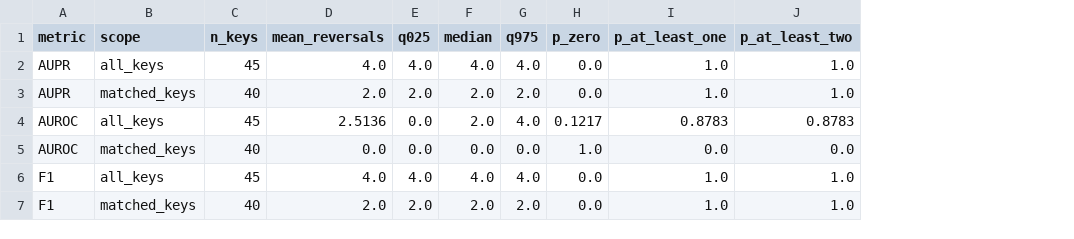
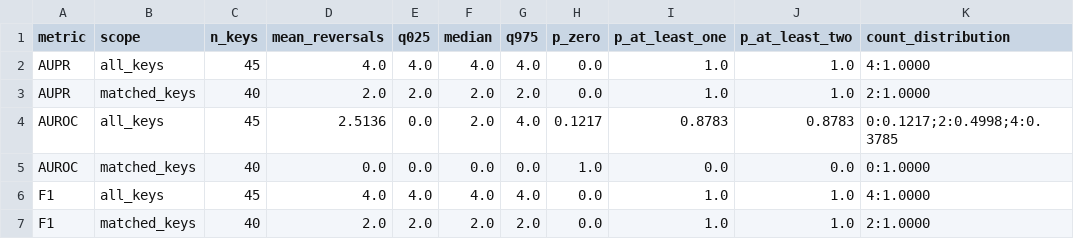
Before and after one commit to Biodyn-AI/grn-ranking-reversal-theory, a CSV file: plos_one_analysis/outputs/extended_metric_rounding_summary.csv, drawn as a sheet; the diff names each change by its address in the sheet, - before the commit and + after, or states it on an @@ line.

```diff
--- a/plos_one_analysis/outputs/extended_metric_rounding_summary.csv
+++ b/plos_one_analysis/outputs/extended_metric_rounding_summary.csv
+column K (count_distribution), rows 2-7: 4:1.0000 | 2:1.0000 | 0:0.1217;2:0.4998;4:0.3785 | 0:1.0000 | 4:1.0000 | 2:1.0000
```
Also changed, not shown: plos_one_analysis/outputs/extended_noise_yardstick.csv, plos_one_analysis/outputs/extended_reference_endpoints.csv, 25 other files.
